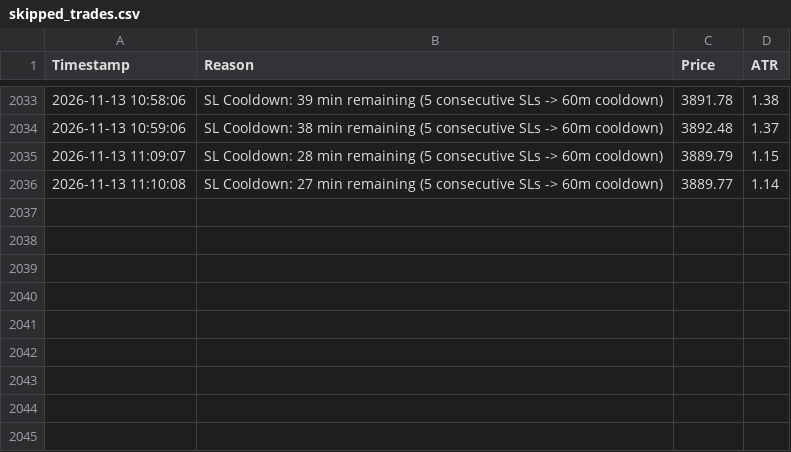
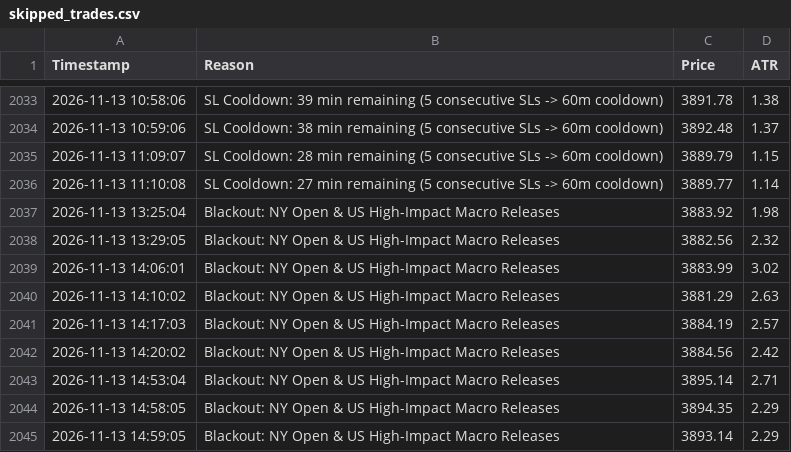
Before and after one commit to shashidaren/gold-trading-bot, a CSV file: skipped_trades.csv, drawn as a sheet; only a part is shown, gaps mark what is left out.

Commit message:
data collection 493

```diff
--- a/skipped_trades.csv
+++ b/skipped_trades.csv
@@ -2036 +2036,10 @@ Timestamp,Reason,Price,ATR
 2026-11-13 11:10:08,SL Cooldown: 27 min remaining (5 consecutive SLs -> 60m cooldown),3889.77,1.14
+2026-11-13 13:25:04,Blackout: NY Open & US High-Impact Macro Releases,3883.92,1.98
+2026-11-13 13:29:05,Blackout: NY Open & US High-Impact Macro Releases,3882.56,2.32
+2026-11-13 14:06:01,Blackout: NY Open & US High-Impact Macro Releases,3883.99,3.02
+2026-11-13 14:10:02,Blackout: NY Open & US High-Impact Macro Releases,3881.29,2.63
+2026-11-13 14:17:03,Blackout: NY Open & US High-Impact Macro Releases,3884.19,2.57
+2026-11-13 14:20:02,Blackout: NY Open & US High-Impact Macro Releases,3884.56,2.42
+2026-11-13 14:53:04,Blackout: NY Open & US High-Impact Macro Releases,3895.14,2.71
+2026-11-13 14:58:05,Blackout: NY Open & US High-Impact Macro Releases,3894.35,2.29
+2026-11-13 14:59:05,Blackout: NY Open & US High-Impact Macro Releases,3893.14,2.29
```
Also changed, not shown: trades.csv, 4 other files.
